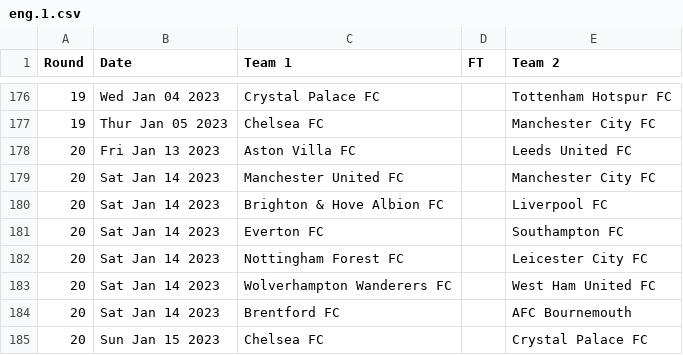
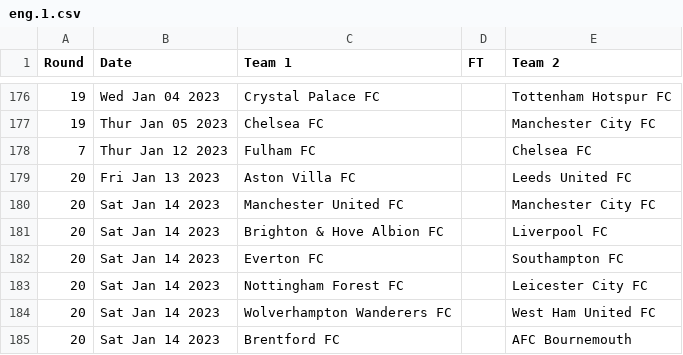
Before and after one commit to nickfraser/england, a CSV file: 2020s/2022-23/eng.1.csv, drawn as a sheet; only a part is shown, gaps mark what is left out; the shorter side is filled out with more unchanged rows; the diff names each change by its address in the sheet, - before the commit and + after, or states it on an @@ line.

Commit message:
[2022-23] Added extra round 7 fixture.

```diff
--- a/2020s/2022-23/eng.1.csv
+++ b/2020s/2022-23/eng.1.csv
+row 178: 7 | Thur Jan 12 2023 | Fulham FC |  | Chelsea FC
```
